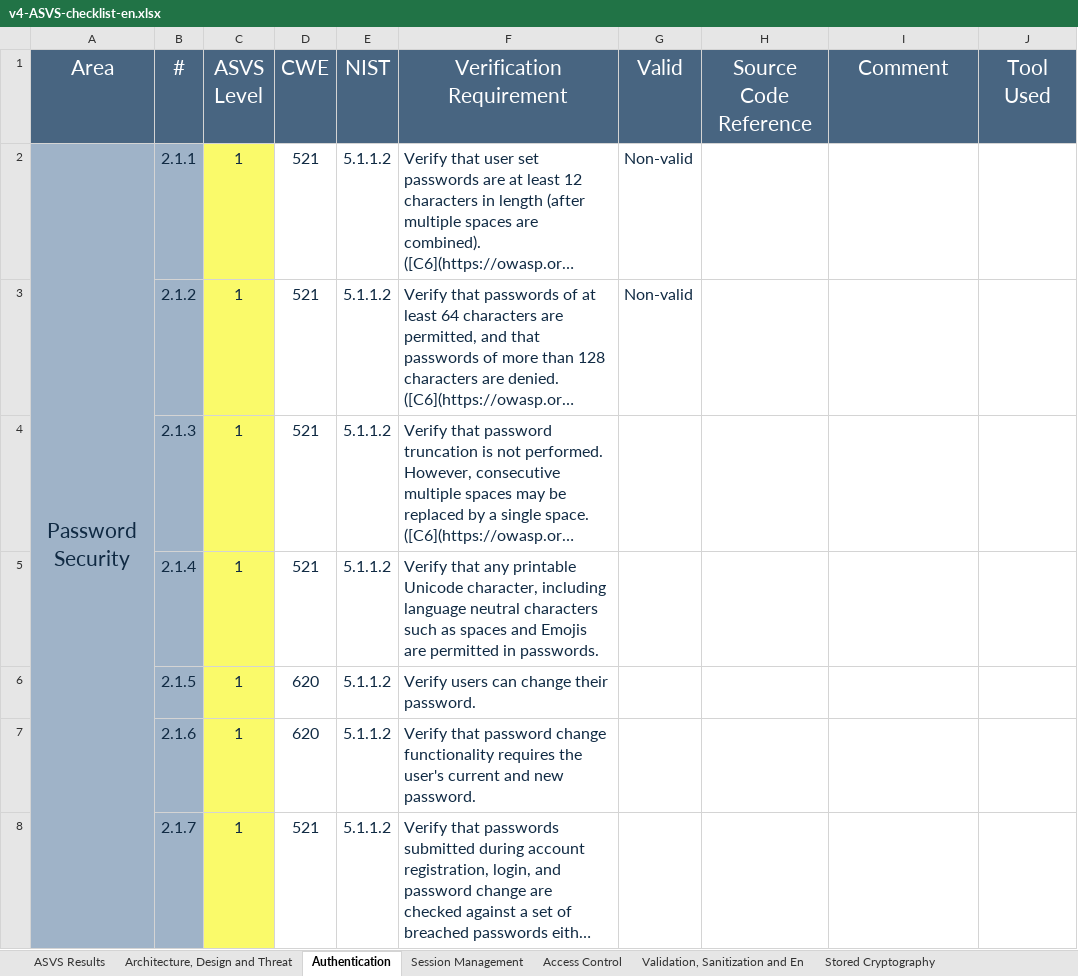
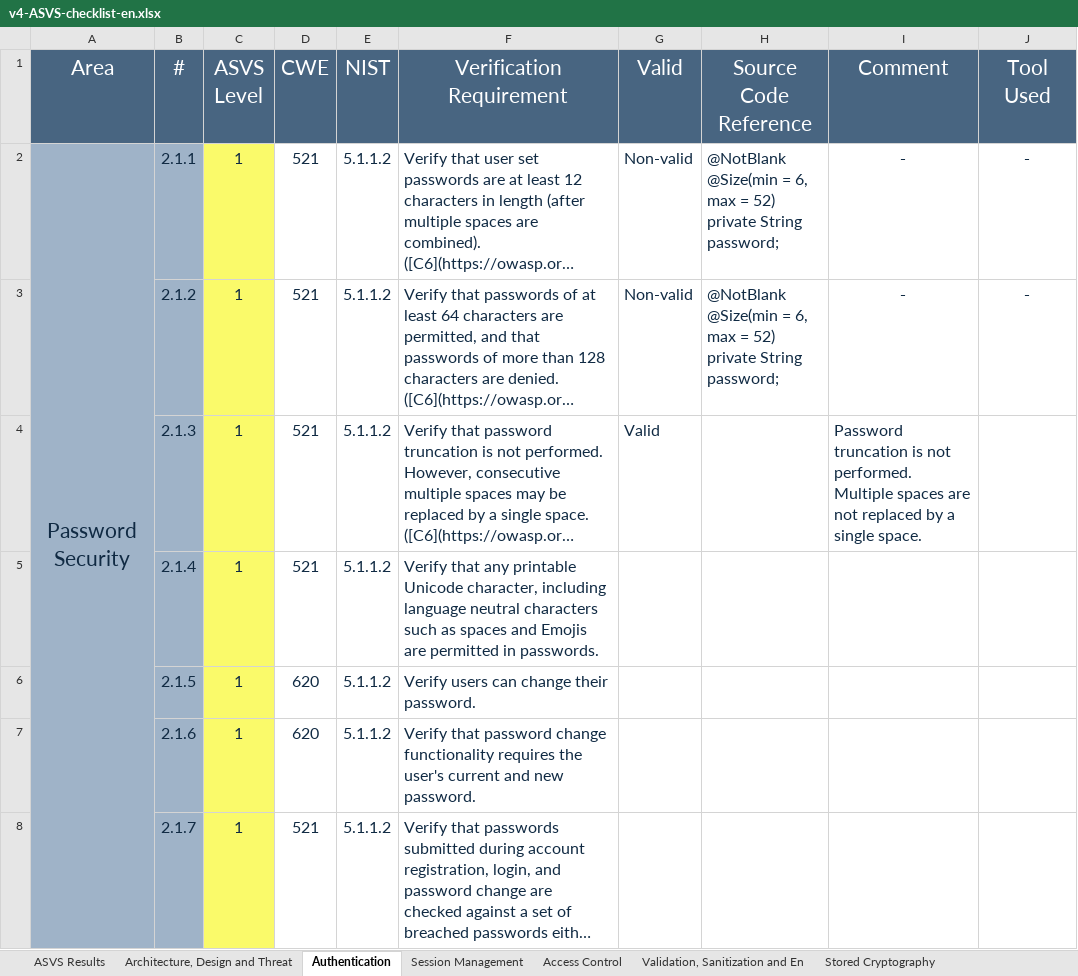
Before and after one commit to 1200985/Keyist-Ecommerce-DESOFS, an Excel workbook: Deliverables/v4-ASVS-checklist-en.xlsx, sheet Authentication, drawn as a sheet; only a part is shown; long unchanged cells end in …; values as stored, in another font and other column widths than the file's, no borders; ↵ is a line break in a cell; the diff names each change by its address in the sheet, - before the commit and + after, or states it on an @@ line.

```diff
--- a/Deliverables/v4-ASVS-checklist-en.xlsx (sheet Authentication)
+++ b/Deliverables/v4-ASVS-checklist-en.xlsx (sheet Authentication)
-H2:H3 (Source Code Reference): (empty)
+H2:H3 (Source Code Reference): @NotBlank ↵ @Size(min = 6, max = 52) ↵ private String password;
-I2:I3 (Comment): (empty)
+I2:I3 (Comment): -
-J2:J3 (Tool Used): (empty)
+J2:J3 (Tool Used): -
-G4 (Valid): (empty)
+G4 (Valid): Valid
-I4 (Comment): (empty)
+I4 (Comment): Password truncation is not performed. Multiple spaces are not replaced by a single space.
```
Also changed, not shown: sheet Architecture, Design and Threat, sheet ASVS Results, charts or pictures.
